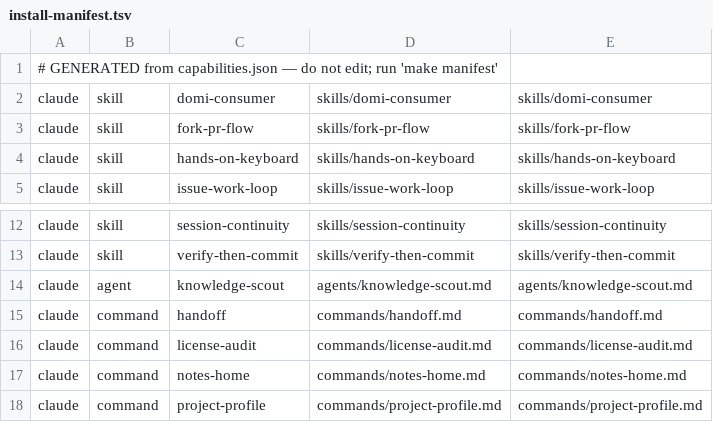
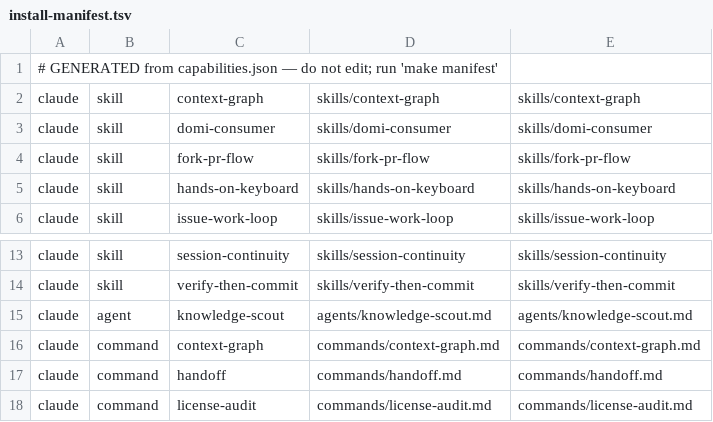
Before and after one commit to t-step/bindle-archive, a TSV file: install-manifest.tsv, drawn as a sheet; only a part is shown, gaps mark what is left out; the shorter side is filled out with more unchanged rows; the diff names each change by its address in the sheet, - before the commit and + after, or states it on an @@ line.

```diff
--- a/install-manifest.tsv
+++ b/install-manifest.tsv
+row 2: claude | skill | context-graph | skills/context-graph | skills/context-graph
+row 16: claude | command | context-graph | commands/context-graph.md | commands/context-graph.md
```
Also changed, not shown: 9 other files.
